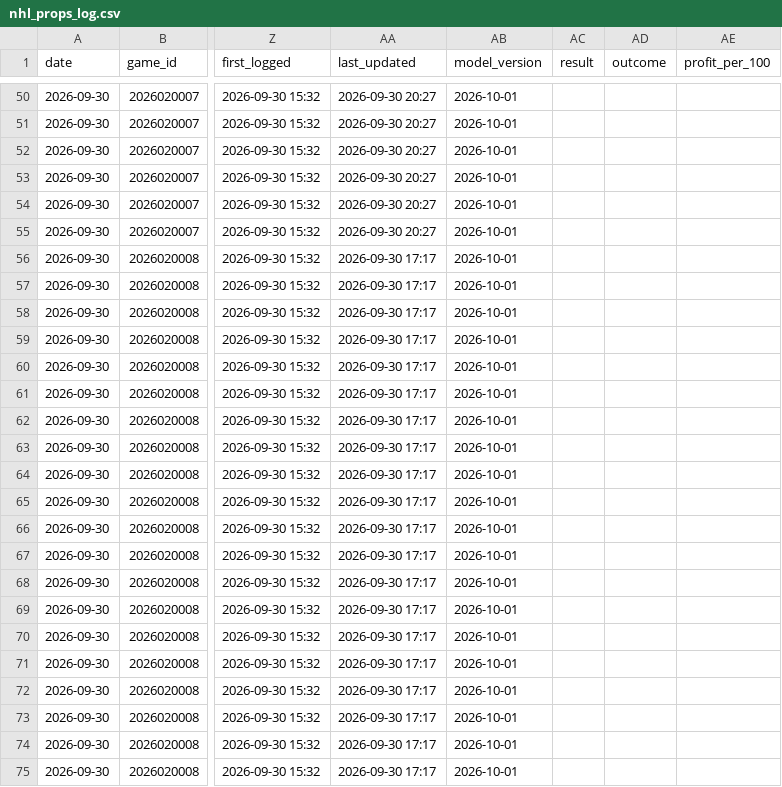
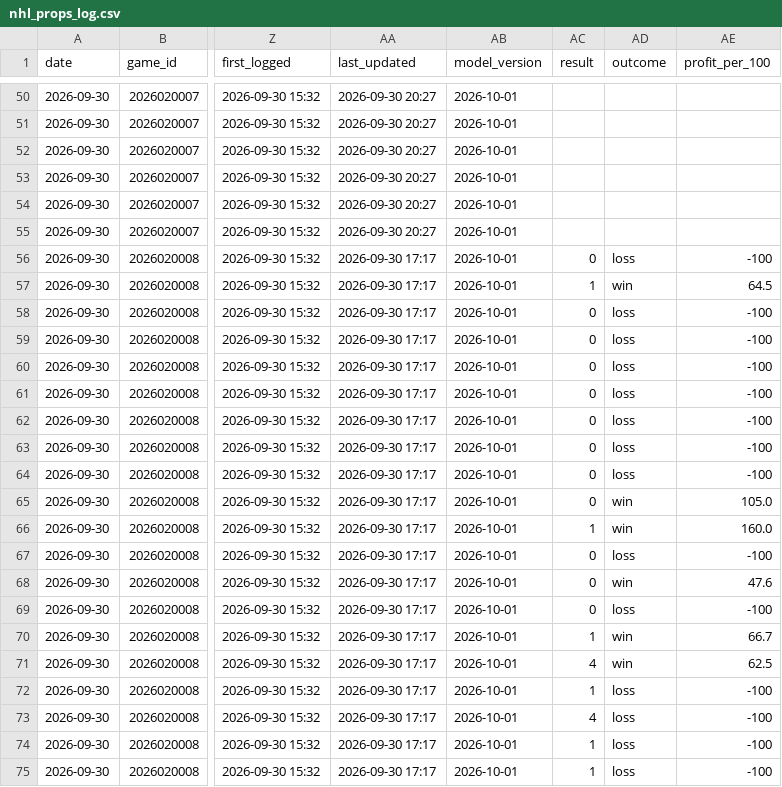
Before and after one commit to tommyydeanss/gameday-edge, a CSV file: tracking/nhl_props_log.csv, drawn as a sheet; only a part is shown, gaps mark what is left out; the diff covers the shown part only; the diff names each change by its address in the sheet, - before the commit and + after, or states it on an @@ line.

```diff
--- a/tracking/nhl_props_log.csv
+++ b/tracking/nhl_props_log.csv
-AC56 (result): (empty)
+AC56 (result): 0
-AD56 (outcome): (empty)
+AD56 (outcome): loss
-AE56 (profit_per_100): (empty)
+AE56 (profit_per_100): -100
-AC57 (result): (empty)
+AC57 (result): 1
-AD57 (outcome): (empty)
+AD57 (outcome): win
-AE57 (profit_per_100): (empty)
+AE57 (profit_per_100): 64.5
-AC58:AC65 (result): (empty)
+AC58:AC65 (result): 0
-AD58:AD64 (outcome): (empty)
+AD58:AD64 (outcome): loss
-AE58:AE64 (profit_per_100): (empty)
+AE58:AE64 (profit_per_100): -100
-AD65:AD66 (outcome): (empty)
+AD65:AD66 (outcome): win
-AE65 (profit_per_100): (empty)
+AE65 (profit_per_100): 105.0
-AC66 (result): (empty)
+AC66 (result): 1
-AE66 (profit_per_100): (empty)
+AE66 (profit_per_100): 160.0
-AC67:AC69 (result): (empty)
+AC67:AC69 (result): 0
-AD67 (outcome): (empty)
+AD67 (outcome): loss
-AE67 (profit_per_100): (empty)
+AE67 (profit_per_100): -100
-AD68 (outcome): (empty)
+AD68 (outcome): win
-AE68 (profit_per_100): (empty)
+AE68 (profit_per_100): 47.6
-AD69 (outcome): (empty)
+AD69 (outcome): loss
-AE69 (profit_per_100): (empty)
+AE69 (profit_per_100): -100
-AC70 (result): (empty)
+AC70 (result): 1
-AD70:AD71 (outcome): (empty)
+AD70:AD71 (outcome): win
-AE70 (profit_per_100): (empty)
+AE70 (profit_per_100): 66.7
-AC71 (result): (empty)
+AC71 (result): 4
-AE71 (profit_per_100): (empty)
+AE71 (profit_per_100): 62.5
-AC72 (result): (empty)
+AC72 (result): 1
-AD72:AD75 (outcome): (empty)
+AD72:AD75 (outcome): loss
-AE72:AE75 (profit_per_100): (empty)
+AE72:AE75 (profit_per_100): -100
-AC73 (result): (empty)
+AC73 (result): 4
-AC74:AC75 (result): (empty)
+AC74:AC75 (result): 1
```
Also changed, not shown: 93 edited cells elsewhere in this file, 1 other file.
